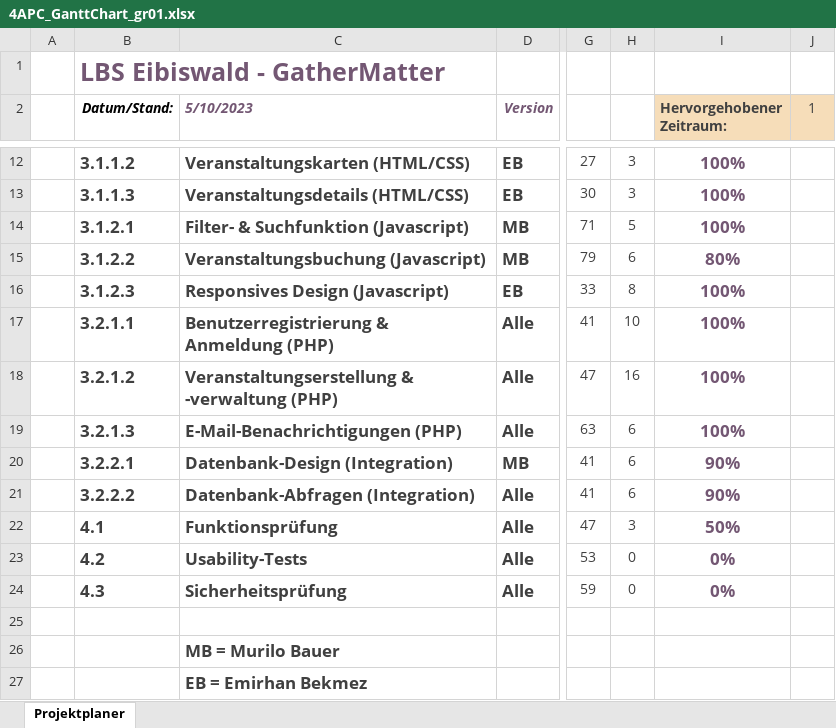
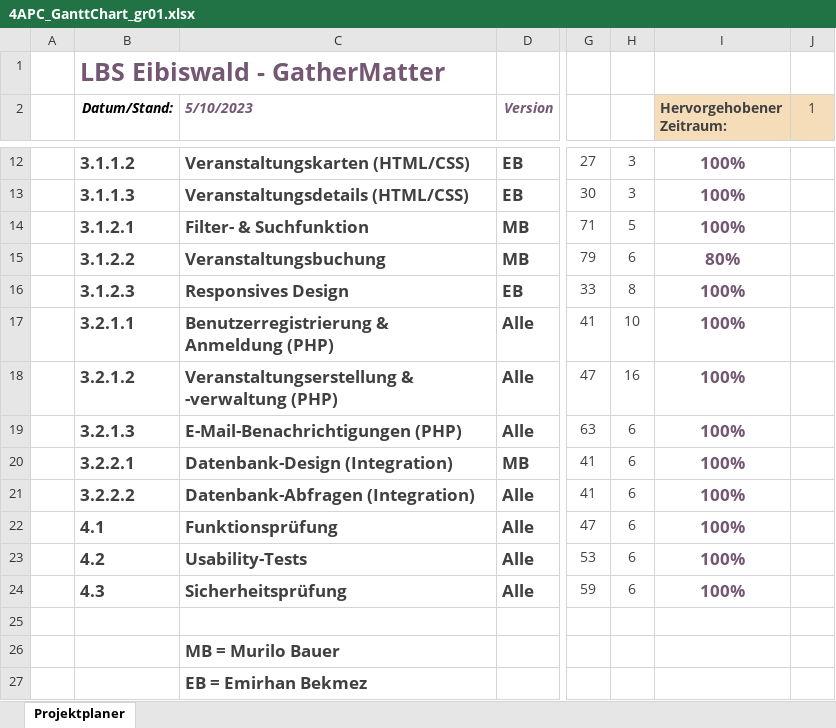
Before and after one commit to MuriTube/gathermatter, an Excel workbook: Planung/4APC_GanttChart_gr01.xlsx, sheet Projektplaner, drawn as a sheet; only a part is shown, gaps mark what is left out; values as stored, in another font and other column widths than the file's, no borders; charts and pictures and conditional formats not drawn; the diff names each change by its address in the sheet, - before the commit and + after, or states it on an @@ line.

Commit message:
Ganttchart

```diff
--- a/Planung/4APC_GanttChart_gr01.xlsx (sheet Projektplaner)
+++ b/Planung/4APC_GanttChart_gr01.xlsx (sheet Projektplaner)
-C14 (5/10/2023): Filter- & Suchfunktion (Javascript)
+C14 (5/10/2023): Filter- & Suchfunktion
-C15 (5/10/2023): Veranstaltungsbuchung (Javascript)
+C15 (5/10/2023): Veranstaltungsbuchung
-C16 (5/10/2023): Responsives Design (Javascript)
+C16 (5/10/2023): Responsives Design
-I20:I21 (Hervorgehobener Zeitraum:): 90%
+I20:I21 (Hervorgehobener Zeitraum:): 100%
-H22: 3
+H22: 6
-I22 (Hervorgehobener Zeitraum:): 50%
+I22 (Hervorgehobener Zeitraum:): 100%
-H23:H24: 0
+H23:H24: 6
-I23:I24 (Hervorgehobener Zeitraum:): 0%
+I23:I24 (Hervorgehobener Zeitraum:): 100%
```
